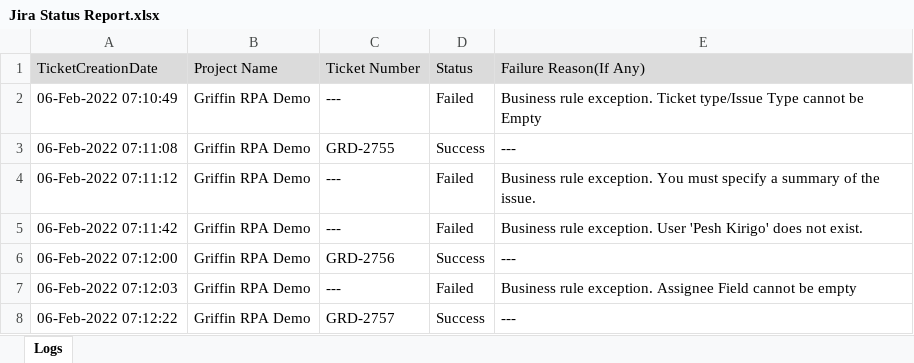
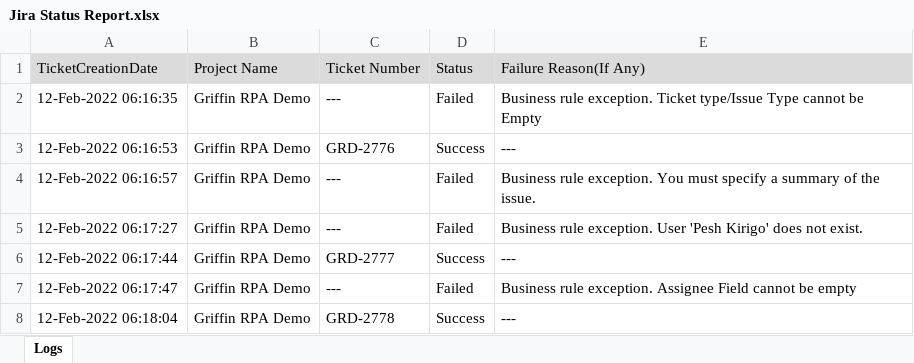
Before and after one commit to Antavioh/GriffinBotReframework, an Excel workbook: Data/Output/Jira Status Report.xlsx, sheet Logs, drawn as a sheet; values as stored, in another font and other column widths than the file's, no borders; the diff names each change by its address in the sheet, - before the commit and + after, or states it on an @@ line.

```diff
--- a/Data/Output/Jira Status Report.xlsx (sheet Logs)
+++ b/Data/Output/Jira Status Report.xlsx (sheet Logs)
-A2: 06-Feb-2022 07:10:49
+A2: 12-Feb-2022 06:16:35
-A3: 06-Feb-2022 07:11:08
+A3: 12-Feb-2022 06:16:53
-C3: GRD-2755
+C3: GRD-2776
-A4: 06-Feb-2022 07:11:12
+A4: 12-Feb-2022 06:16:57
-A5: 06-Feb-2022 07:11:42
+A5: 12-Feb-2022 06:17:27
-A6: 06-Feb-2022 07:12:00
+A6: 12-Feb-2022 06:17:44
-C6: GRD-2756
+C6: GRD-2777
-A7: 06-Feb-2022 07:12:03
+A7: 12-Feb-2022 06:17:47
-A8: 06-Feb-2022 07:12:22
+A8: 12-Feb-2022 06:18:04
-C8: GRD-2757
+C8: GRD-2778
```
Also changed, not shown: Data/Config.xlsx, 9 other files.
